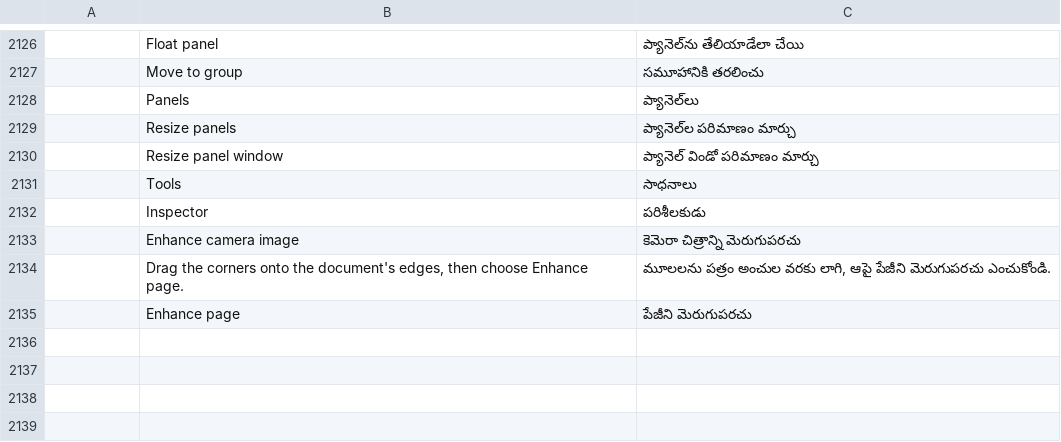
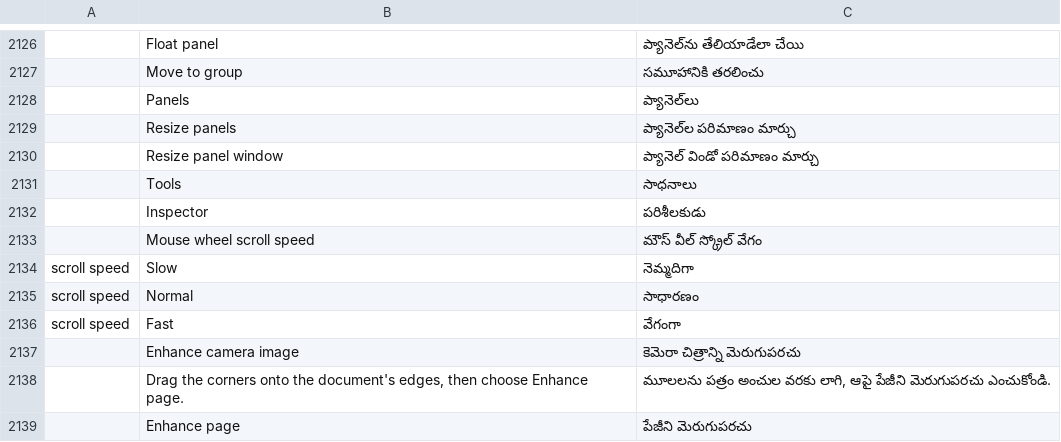
Before and after one commit to 0ldini/pdfcraft, a TSV file: crates/ui-egui/src/i18n/te.tsv, drawn as a sheet; only a part is shown, gaps mark what is left out; the diff names each change by its address in the sheet, - before the commit and + after, or states it on an @@ line.

```diff
--- a/crates/ui-egui/src/i18n/te.tsv
+++ b/crates/ui-egui/src/i18n/te.tsv
+row 2133:  | Mouse wheel scroll speed | మౌస్ వీల్ స్క్రోల్ వేగం
+row 2134: scroll speed | Slow | నెమ్మదిగా
+row 2135: scroll speed | Normal | సాధారణం
+row 2136: scroll speed | Fast | వేగంగా
```
Also changed, not shown: crates/ui-egui/src/i18n/ar.tsv, crates/ui-egui/src/i18n/bg.tsv, 18 other files.
